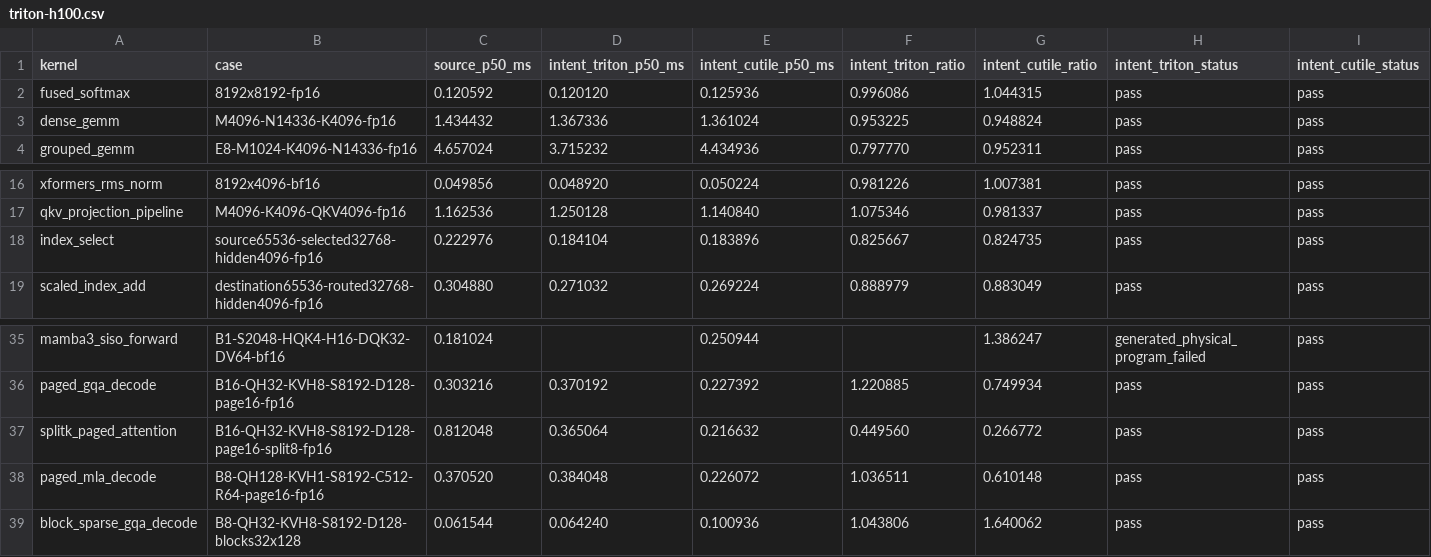
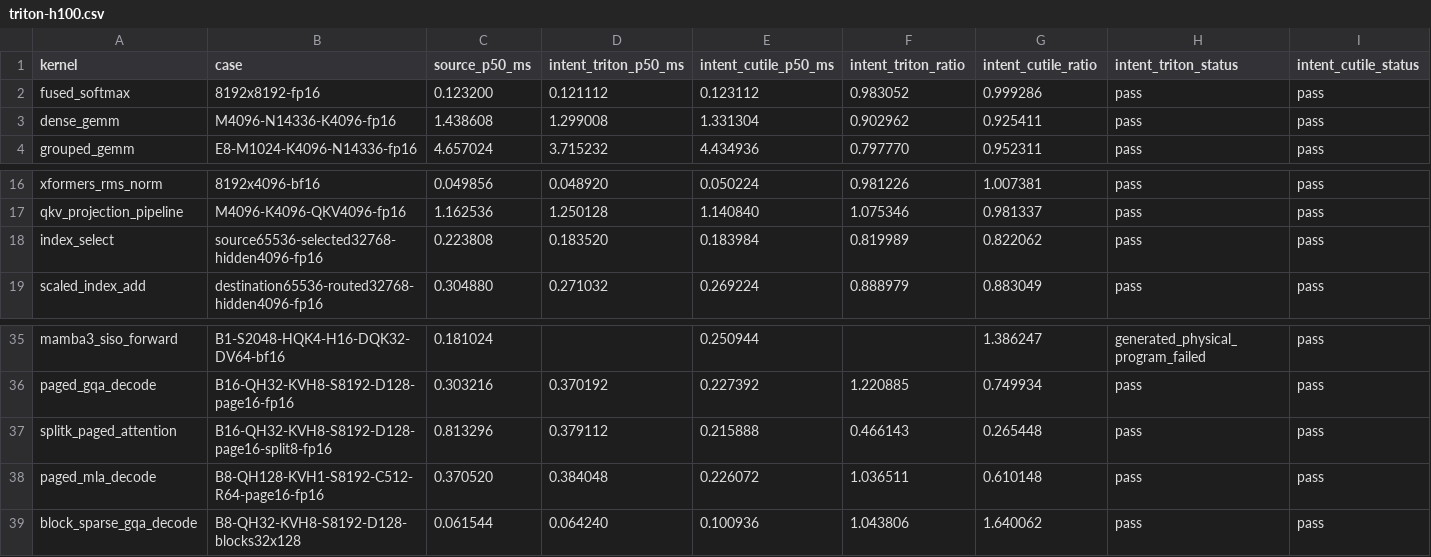
Before and after one commit to zzyu5/Intent, a CSV file: experiments/gpu/results/triton-h100.csv, drawn as a sheet; only a part is shown, gaps mark what is left out; the diff names each change by its address in the sheet, - before the commit and + after, or states it on an @@ line.

```diff
--- a/experiments/gpu/results/triton-h100.csv
+++ b/experiments/gpu/results/triton-h100.csv
-C2 (source_p50_ms): 0.120592
+C2 (source_p50_ms): 0.123200
-D2 (intent_triton_p50_ms): 0.120120
+D2 (intent_triton_p50_ms): 0.121112
-E2 (intent_cutile_p50_ms): 0.125936
+E2 (intent_cutile_p50_ms): 0.123112
-F2 (intent_triton_ratio): 0.996086
+F2 (intent_triton_ratio): 0.983052
-G2 (intent_cutile_ratio): 1.044315
+G2 (intent_cutile_ratio): 0.999286
-C3 (source_p50_ms): 1.434432
+C3 (source_p50_ms): 1.438608
-D3 (intent_triton_p50_ms): 1.367336
+D3 (intent_triton_p50_ms): 1.299008
-E3 (intent_cutile_p50_ms): 1.361024
+E3 (intent_cutile_p50_ms): 1.331304
-F3 (intent_triton_ratio): 0.953225
+F3 (intent_triton_ratio): 0.902962
-G3 (intent_cutile_ratio): 0.948824
+G3 (intent_cutile_ratio): 0.925411
-C18 (source_p50_ms): 0.222976
+C18 (source_p50_ms): 0.223808
-D18 (intent_triton_p50_ms): 0.184104
+D18 (intent_triton_p50_ms): 0.183520
-E18 (intent_cutile_p50_ms): 0.183896
+E18 (intent_cutile_p50_ms): 0.183984
-F18 (intent_triton_ratio): 0.825667
+F18 (intent_triton_ratio): 0.819989
-G18 (intent_cutile_ratio): 0.824735
+G18 (intent_cutile_ratio): 0.822062
-C37 (source_p50_ms): 0.812048
+C37 (source_p50_ms): 0.813296
-D37 (intent_triton_p50_ms): 0.365064
+D37 (intent_triton_p50_ms): 0.379112
-E37 (intent_cutile_p50_ms): 0.216632
+E37 (intent_cutile_p50_ms): 0.215888
-F37 (intent_triton_ratio): 0.449560
+F37 (intent_triton_ratio): 0.466143
-G37 (intent_cutile_ratio): 0.266772
+G37 (intent_cutile_ratio): 0.265448
```
Also changed, not shown: experiments/cpu/results/mojo-x86.csv.
